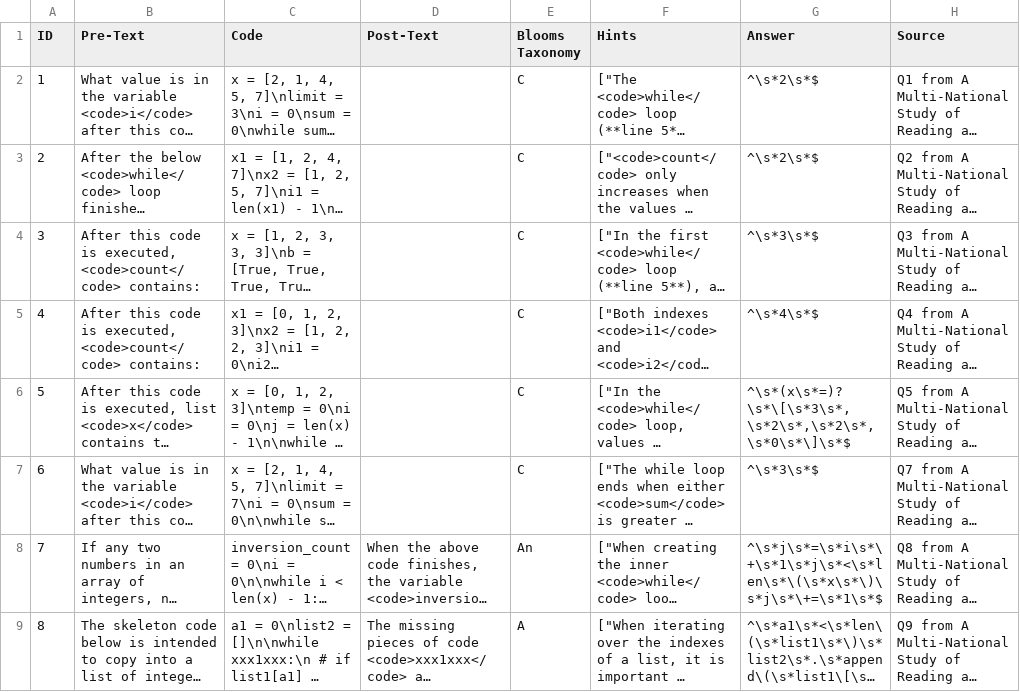
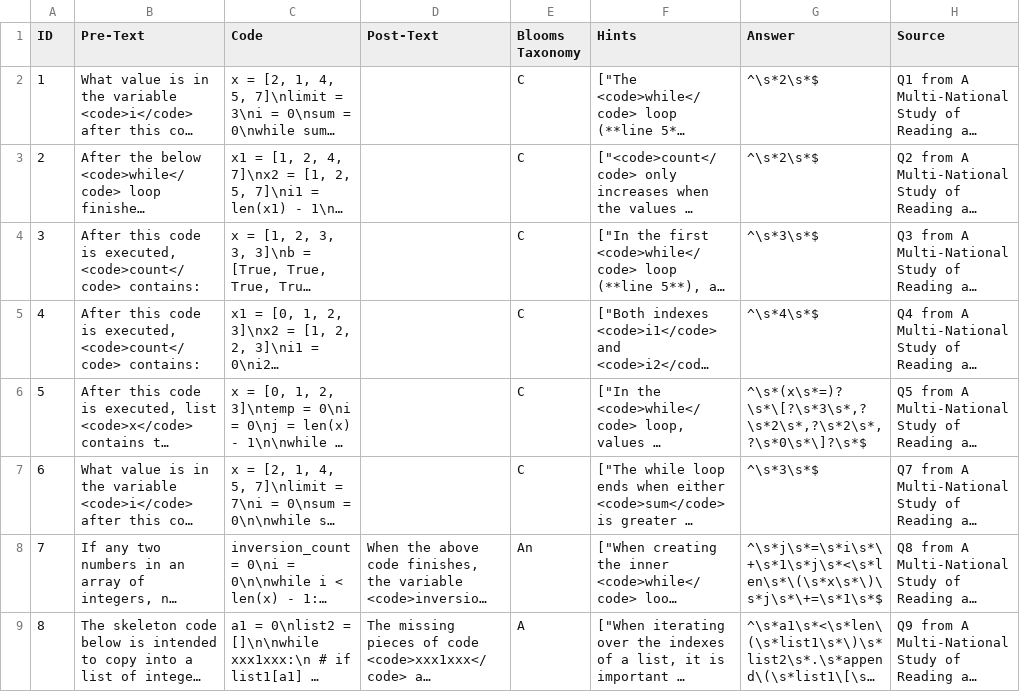
Before and after one commit to carlosmcgregor/cogtracker, a CSV file: question_data.csv, drawn as a sheet; only a part is shown; long unchanged cells end in …; the diff names each change by its address in the sheet, - before the commit and + after, or states it on an @@ line.

Commit message:
Update answer in Q5 to be more lenient in what it accepts Add all latin square combinations

```diff
--- a/question_data.csv
+++ b/question_data.csv
-G6 (Answer): ^\s*(x\s*=)?\s*\[\s*3\s*,\s*2\s*,\s*2\s*,\s*0\s*\]\s*$
+G6 (Answer): ^\s*(x\s*=)?\s*\[?\s*3\s*,?\s*2\s*,?\s*2\s*,?\s*0\s*\]?\s*$
```
Also changed, not shown: 1 other file.
